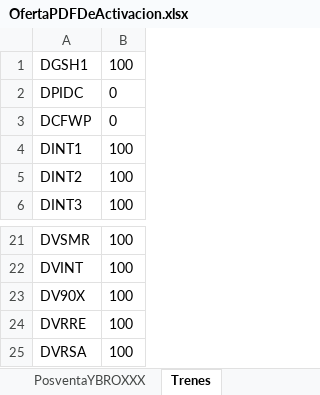
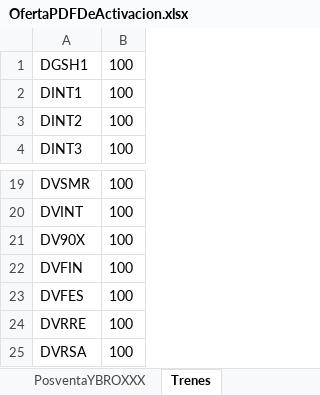
Before and after one commit to ahm22508/Automation_Oferta_And_Anexion_De_Cif_Cases, an Excel workbook: OfertaPDFDeActivacion.xlsx, sheet Trenes, drawn as a sheet; only a part is shown, gaps mark what is left out; values as stored, in another font and other column widths than the file's, no borders; removed rows and columns are numbered as before the commit, all else as after; the diff names each change by its address in the sheet, - before the commit and + after, or states it on an @@ line.

```diff
--- a/OfertaPDFDeActivacion.xlsx (sheet Trenes)
+++ b/OfertaPDFDeActivacion.xlsx (sheet Trenes)
-row 2: DPIDC | 0
-row 3: DCFWP | 0
+row 22: DVFIN | 100
+row 23: DVFES | 100
```
Also changed, not shown: sheet Minutos, PlantillaCM.xlsx, 3 other files.
